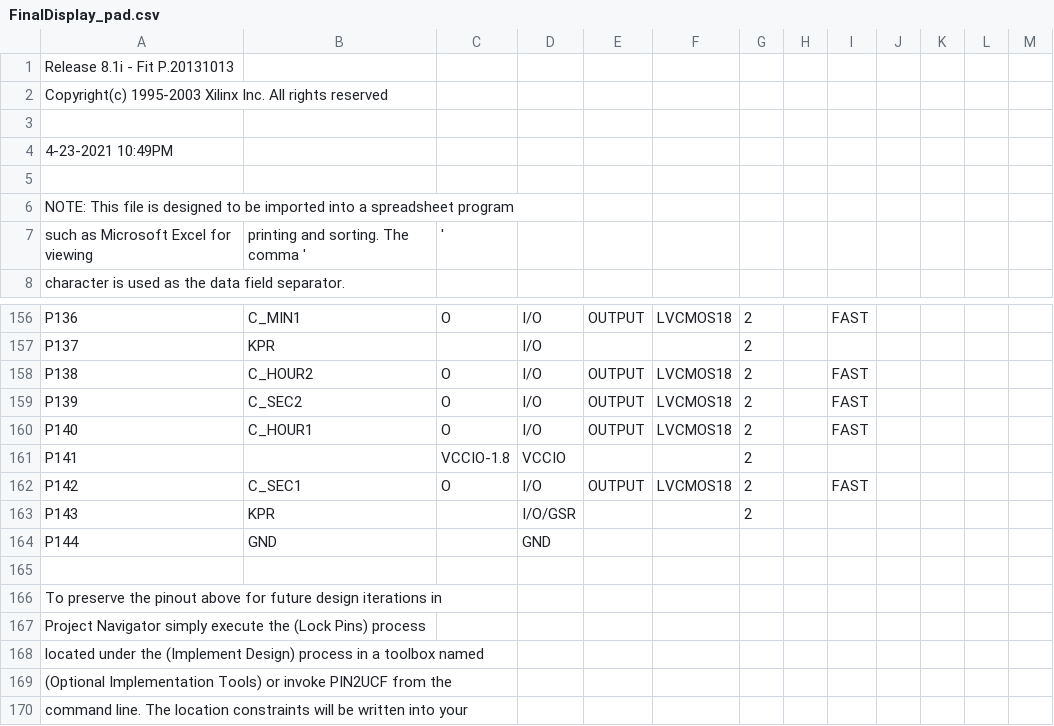
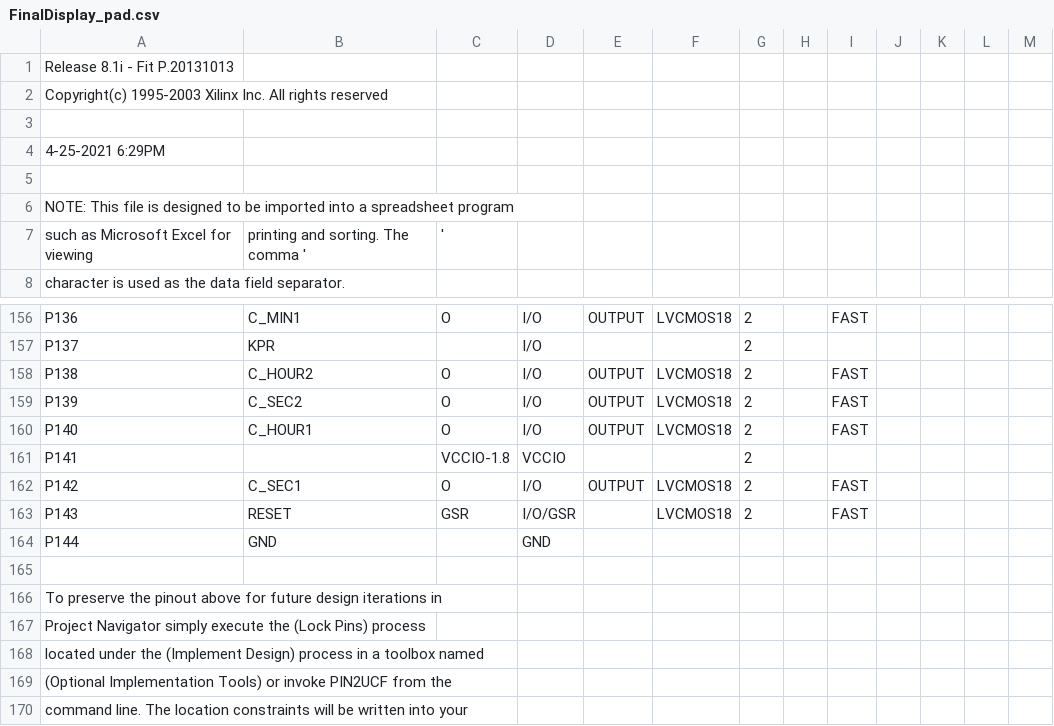
Before and after one commit to josephwang3/CPLD-Project, a CSV file: FinalDisplay_pad.csv, drawn as a sheet; only a part is shown, gaps mark what is left out.

```diff
--- a/FinalDisplay_pad.csv
+++ b/FinalDisplay_pad.csv
@@ -3,3 +3,3 @@ Copyright(c) 1995-2003 Xilinx Inc. All rights reserved
 
- 4-23-2021 10:49PM
+ 4-25-2021  6:29PM
 
@@ -162,3 +162,3 @@ P141,,VCCIO-1.8,VCCIO,,,2,,,,,,,
 P142,C_SEC1,O,I/O,OUTPUT,LVCMOS18,2,,FAST,,,,
-P143,KPR,,I/O/GSR,,,2,,,,,,,
+P143,RESET,GSR,I/O/GSR,,LVCMOS18,2,,FAST,,,,
 P144,GND,,GND,,,,,,,,,,
```
Also changed, not shown: 50 other files.
